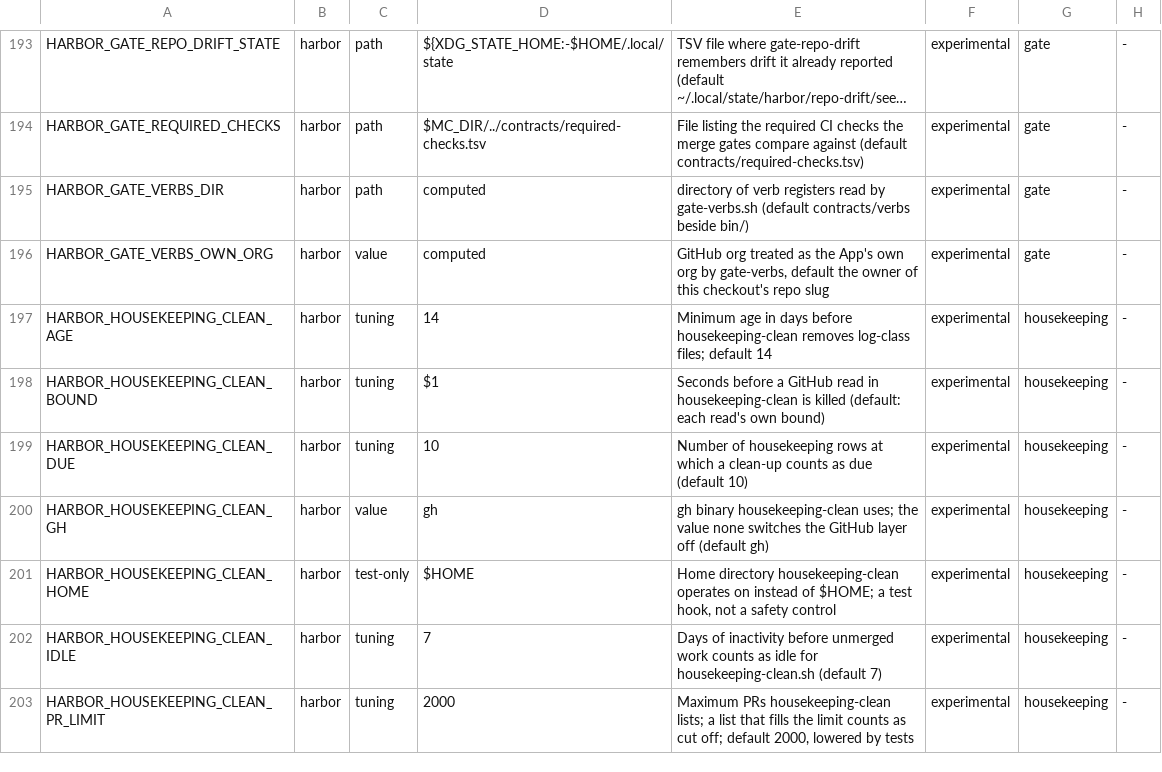
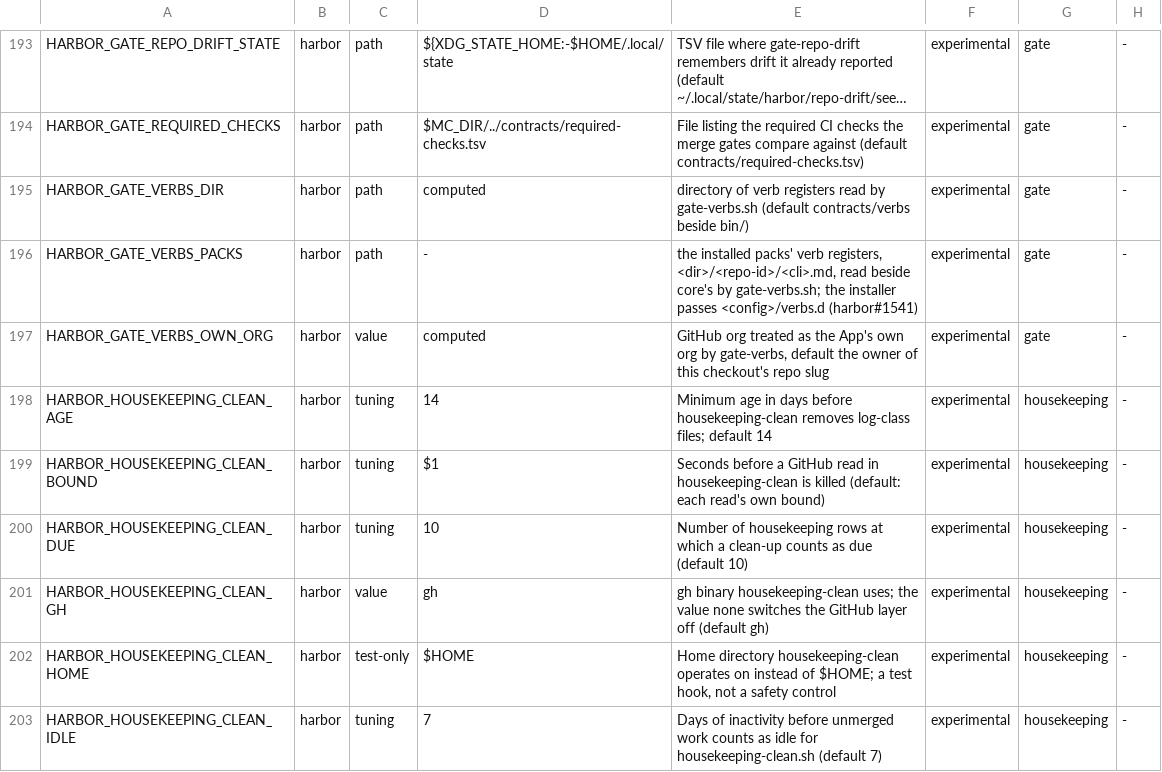
Before and after one commit to VytCepas/harbor-core, a TSV file: contracts/env.tsv, drawn as a sheet; only a part is shown, gaps mark what is left out; the shorter side is filled out with more unchanged rows; long unchanged cells end in ….

```diff
--- a/contracts/env.tsv
+++ b/contracts/env.tsv
@@ -195,2 +195,3 @@ HARBOR_GATE_REQUIRED_CHECKS	harbor	path	$MC_DIR/../contracts/required-checks.tsv
 HARBOR_GATE_VERBS_DIR	harbor	path	computed	directory of verb registers read by gate-verbs.sh (default contracts/verbs beside bin/)	experimental	gate	-
+HARBOR_GATE_VERBS_PACKS	harbor	path	-	the installed packs' verb registers, <dir>/<repo-id>/<cli>.md, read beside core's by gate-verbs.sh; the installer passes <config>/verbs.d (harbor#1541)	experimental	gate	-
 HARBOR_GATE_VERBS_OWN_ORG	harbor	value	computed	GitHub org treated as the App's own org by gate-verbs, default the owner of this checkout's repo slug	experimental	gate	-
```
Also changed, not shown: contracts/browser-script.tsv, 26 other files.
